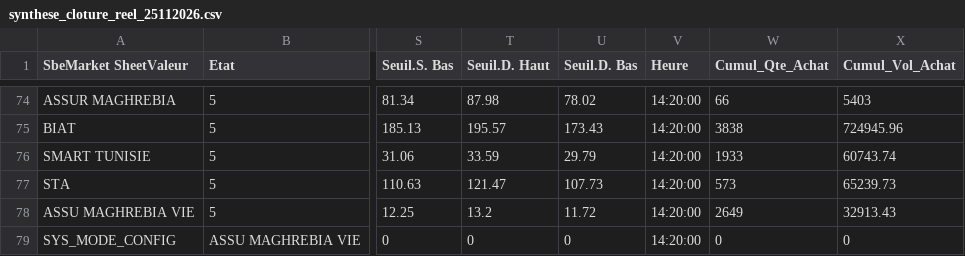
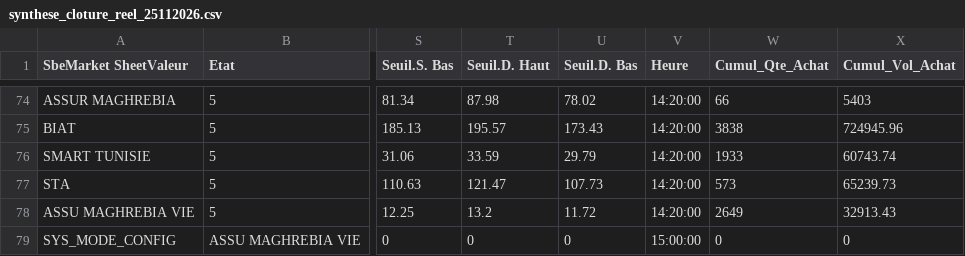
Before and after one commit to chemshaf-beep/ch-wavecandle-bvmt, a CSV file: Historique/Synthese_cloture/synthese_cloture_reel_25112026.csv, drawn as a sheet; only a part is shown, gaps mark what is left out; the diff names each change by its address in the sheet, - before the commit and + after, or states it on an @@ line.

Commit message:
Update synthese_cloture_reel_25112026.csv

```diff
--- a/Historique/Synthese_cloture/synthese_cloture_reel_25112026.csv
+++ b/Historique/Synthese_cloture/synthese_cloture_reel_25112026.csv
-V79 (Heure): 14:20:00
+V79 (Heure): 15:00:00
```
